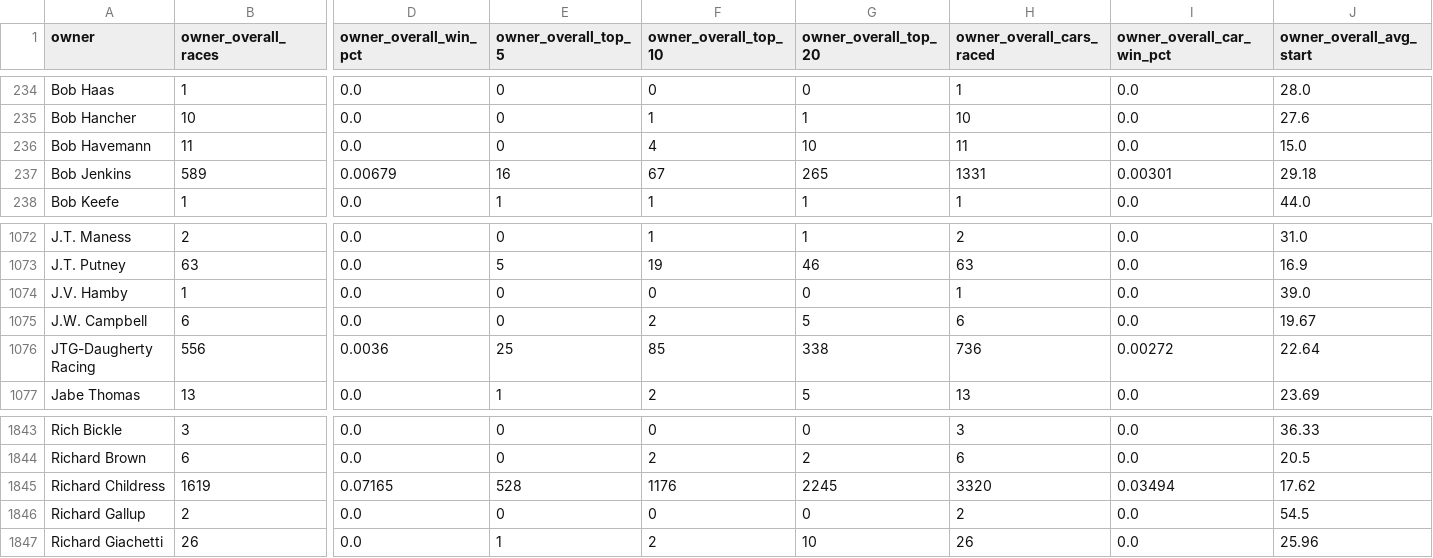
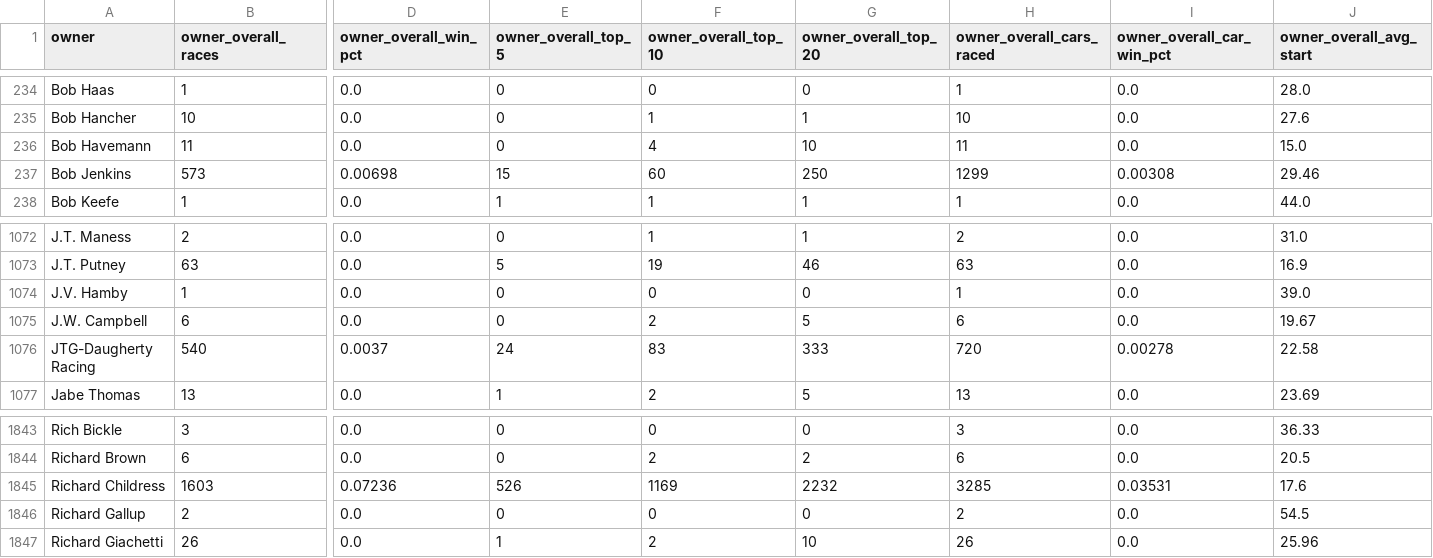
Before and after one commit to kyleGrealis/nascaR.data, a CSV file: data/cup-series/cleaned/cup_owner_career.csv, drawn as a sheet; only a part is shown, gaps mark what is left out; the diff covers the shown part only; the diff names each change by its address in the sheet, - before the commit and + after, or states it on an @@ line.

```diff
--- a/data/cup-series/cleaned/cup_owner_career.csv
+++ b/data/cup-series/cleaned/cup_owner_career.csv
-B237 (owner_overall_races): 589
+B237 (owner_overall_races): 573
-D237 (owner_overall_win_pct): 0.00679
+D237 (owner_overall_win_pct): 0.00698
-E237 (owner_overall_top_5): 16
+E237 (owner_overall_top_5): 15
-F237 (owner_overall_top_10): 67
+F237 (owner_overall_top_10): 60
-G237 (owner_overall_top_20): 265
+G237 (owner_overall_top_20): 250
-H237 (owner_overall_cars_raced): 1331
+H237 (owner_overall_cars_raced): 1299
-I237 (owner_overall_car_win_pct): 0.00301
+I237 (owner_overall_car_win_pct): 0.00308
-J237 (owner_overall_avg_start): 29.18
+J237 (owner_overall_avg_start): 29.46
-B1076 (owner_overall_races): 556
+B1076 (owner_overall_races): 540
-D1076 (owner_overall_win_pct): 0.0036
+D1076 (owner_overall_win_pct): 0.0037
-E1076 (owner_overall_top_5): 25
+E1076 (owner_overall_top_5): 24
-F1076 (owner_overall_top_10): 85
+F1076 (owner_overall_top_10): 83
-G1076 (owner_overall_top_20): 338
+G1076 (owner_overall_top_20): 333
-H1076 (owner_overall_cars_raced): 736
+H1076 (owner_overall_cars_raced): 720
-I1076 (owner_overall_car_win_pct): 0.00272
+I1076 (owner_overall_car_win_pct): 0.00278
-J1076 (owner_overall_avg_start): 22.64
+J1076 (owner_overall_avg_start): 22.58
-B1845 (owner_overall_races): 1619
+B1845 (owner_overall_races): 1603
-D1845 (owner_overall_win_pct): 0.07165
+D1845 (owner_overall_win_pct): 0.07236
-E1845 (owner_overall_top_5): 528
+E1845 (owner_overall_top_5): 526
-F1845 (owner_overall_top_10): 1176
+F1845 (owner_overall_top_10): 1169
-G1845 (owner_overall_top_20): 2245
+G1845 (owner_overall_top_20): 2232
-H1845 (owner_overall_cars_raced): 3320
+H1845 (owner_overall_cars_raced): 3285
-I1845 (owner_overall_car_win_pct): 0.03494
+I1845 (owner_overall_car_win_pct): 0.03531
-J1845 (owner_overall_avg_start): 17.62
+J1845 (owner_overall_avg_start): 17.6
```
Also changed, not shown: 1 removed row and 163 edited cells elsewhere in this file, data/truck-series/cleaned/truck_driver_career.csv, data/truck-series/cleaned/truck_mfg_season.csv, 30 other files.
